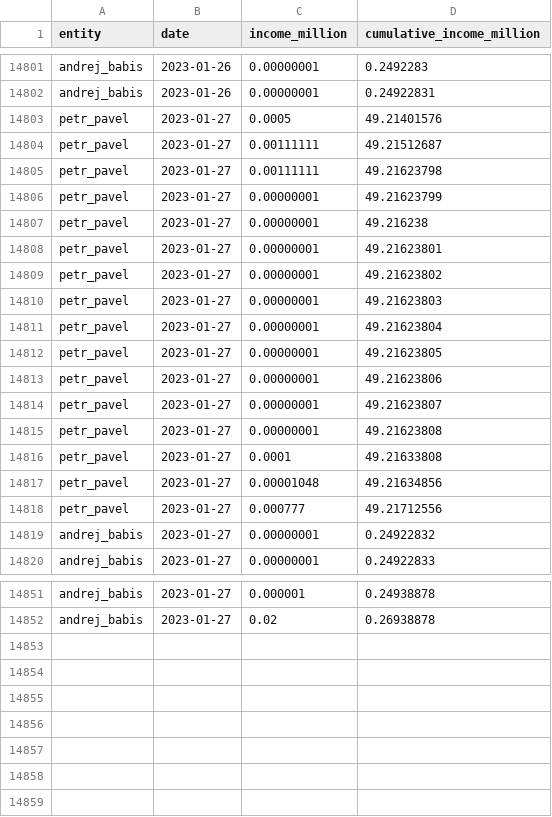
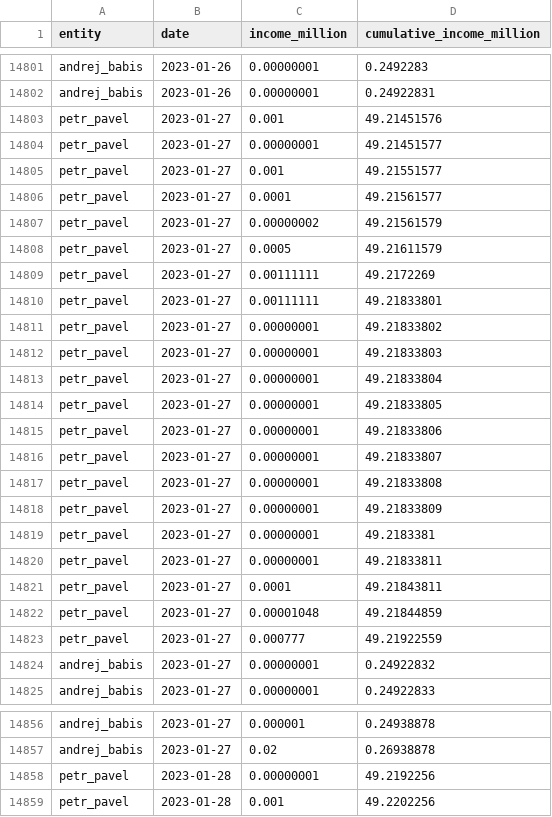
Before and after one commit to opop999/TI_monitoring_transparent_accounts_2023, a CSV file: output/summary_tables/time_income.csv, drawn as a sheet; only a part is shown, gaps mark what is left out.

```diff
--- a/output/summary_tables/time_income.csv
+++ b/output/summary_tables/time_income.csv
@@ -14802,18 +14802,23 @@ andrej_babis,2023-01-26,0.00000001,0.2492283
 andrej_babis,2023-01-26,0.00000001,0.24922831
-petr_pavel,2023-01-27,0.0005,49.21401576
-petr_pavel,2023-01-27,0.00111111,49.21512687
-petr_pavel,2023-01-27,0.00111111,49.21623798
-petr_pavel,2023-01-27,0.00000001,49.21623799
-petr_pavel,2023-01-27,0.00000001,49.216238
-petr_pavel,2023-01-27,0.00000001,49.21623801
-petr_pavel,2023-01-27,0.00000001,49.21623802
-petr_pavel,2023-01-27,0.00000001,49.21623803
-petr_pavel,2023-01-27,0.00000001,49.21623804
-petr_pavel,2023-01-27,0.00000001,49.21623805
-petr_pavel,2023-01-27,0.00000001,49.21623806
-petr_pavel,2023-01-27,0.00000001,49.21623807
-petr_pavel,2023-01-27,0.00000001,49.21623808
-petr_pavel,2023-01-27,0.0001,49.21633808
-petr_pavel,2023-01-27,0.00001048,49.21634856
-petr_pavel,2023-01-27,0.000777,49.21712556
+petr_pavel,2023-01-27,0.001,49.21451576
+petr_pavel,2023-01-27,0.00000001,49.21451577
+petr_pavel,2023-01-27,0.001,49.21551577
+petr_pavel,2023-01-27,0.0001,49.21561577
+petr_pavel,2023-01-27,0.00000002,49.21561579
+petr_pavel,2023-01-27,0.0005,49.21611579
+petr_pavel,2023-01-27,0.00111111,49.2172269
+petr_pavel,2023-01-27,0.00111111,49.21833801
+petr_pavel,2023-01-27,0.00000001,49.21833802
+petr_pavel,2023-01-27,0.00000001,49.21833803
+petr_pavel,2023-01-27,0.00000001,49.21833804
+petr_pavel,2023-01-27,0.00000001,49.21833805
+petr_pavel,2023-01-27,0.00000001,49.21833806
+petr_pavel,2023-01-27,0.00000001,49.21833807
+petr_pavel,2023-01-27,0.00000001,49.21833808
+petr_pavel,2023-01-27,0.00000001,49.21833809
+petr_pavel,2023-01-27,0.00000001,49.2183381
+petr_pavel,2023-01-27,0.00000001,49.21833811
+petr_pavel,2023-01-27,0.0001,49.21843811
+petr_pavel,2023-01-27,0.00001048,49.21844859
+petr_pavel,2023-01-27,0.000777,49.21922559
 andrej_babis,2023-01-27,0.00000001,0.24922832
@@ -14852 +14857,3 @@ andrej_babis,2023-01-27,0.000001,0.24938878
 andrej_babis,2023-01-27,0.02,0.26938878
+petr_pavel,2023-01-28,0.00000001,49.2192256
+petr_pavel,2023-01-28,0.001,49.2202256
```
Also changed, not shown: output/csas/individual_accounts/danuse_nerudova.csv, output/fio/fio_merged_data.csv, 19 other files.
